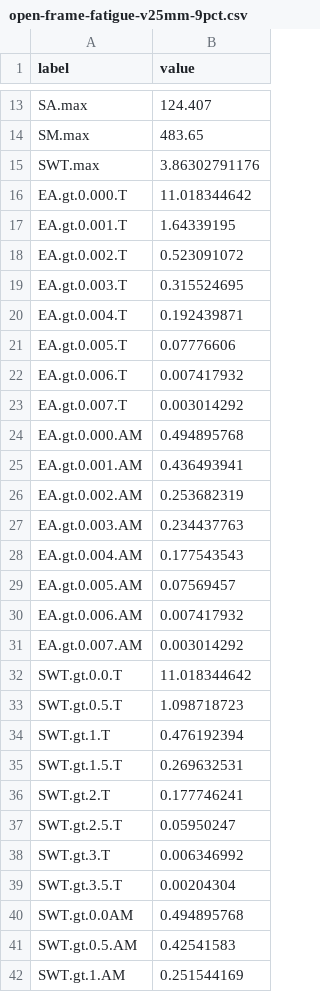
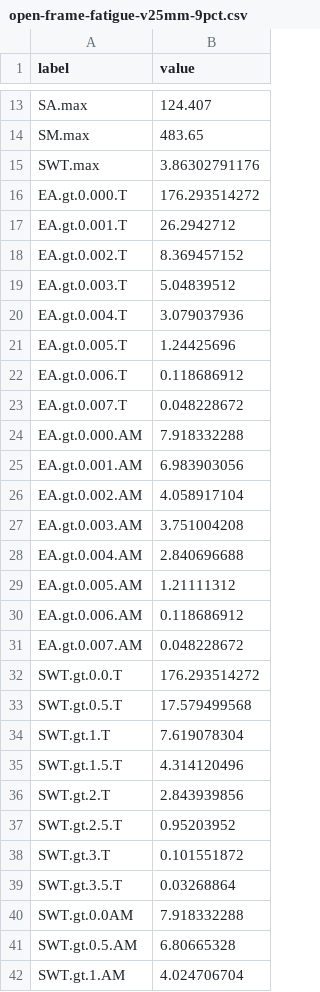
Before and after one commit to confluentmedical/nitinol-design-concepts, a CSV file: 125-volumetric-analysis/out/open-frame-fatigue-v25mm-9pct.csv, drawn as a sheet; only a part is shown, gaps mark what is left out; the diff covers the shown part only.

Commit message:
revise symmetry value to 16

```diff
--- a/125-volumetric-analysis/out/open-frame-fatigue-v25mm-9pct.csv
+++ b/125-volumetric-analysis/out/open-frame-fatigue-v25mm-9pct.csv
@@ -15,28 +15,28 @@ SM.max,483.65
 SWT.max,3.86302791176
-EA.gt.0.000.T,11.018344642
-EA.gt.0.001.T,1.64339195
-EA.gt.0.002.T,0.523091072
-EA.gt.0.003.T,0.315524695
-EA.gt.0.004.T,0.192439871
-EA.gt.0.005.T,0.07776606
-EA.gt.0.006.T,0.007417932
-EA.gt.0.007.T,0.003014292
-EA.gt.0.000.AM,0.494895768
-EA.gt.0.001.AM,0.436493941
-EA.gt.0.002.AM,0.253682319
-EA.gt.0.003.AM,0.234437763
-EA.gt.0.004.AM,0.177543543
-EA.gt.0.005.AM,0.07569457
-EA.gt.0.006.AM,0.007417932
-EA.gt.0.007.AM,0.003014292
-SWT.gt.0.0.T,11.018344642
-SWT.gt.0.5.T,1.098718723
-SWT.gt.1.T,0.476192394
-SWT.gt.1.5.T,0.269632531
-SWT.gt.2.T,0.177746241
-SWT.gt.2.5.T,0.05950247
-SWT.gt.3.T,0.006346992
-SWT.gt.3.5.T,0.00204304
-SWT.gt.0.0AM,0.494895768
-SWT.gt.0.5.AM,0.42541583
-SWT.gt.1.AM,0.251544169
+EA.gt.0.000.T,176.293514272
+EA.gt.0.001.T,26.2942712
+EA.gt.0.002.T,8.369457152
+EA.gt.0.003.T,5.04839512
+EA.gt.0.004.T,3.079037936
+EA.gt.0.005.T,1.24425696
+EA.gt.0.006.T,0.118686912
+EA.gt.0.007.T,0.048228672
+EA.gt.0.000.AM,7.918332288
+EA.gt.0.001.AM,6.983903056
+EA.gt.0.002.AM,4.058917104
+EA.gt.0.003.AM,3.751004208
+EA.gt.0.004.AM,2.840696688
+EA.gt.0.005.AM,1.21111312
+EA.gt.0.006.AM,0.118686912
+EA.gt.0.007.AM,0.048228672
+SWT.gt.0.0.T,176.293514272
+SWT.gt.0.5.T,17.579499568
+SWT.gt.1.T,7.619078304
+SWT.gt.1.5.T,4.314120496
+SWT.gt.2.T,2.843939856
+SWT.gt.2.5.T,0.95203952
+SWT.gt.3.T,0.101551872
+SWT.gt.3.5.T,0.03268864
+SWT.gt.0.0AM,7.918332288
+SWT.gt.0.5.AM,6.80665328
+SWT.gt.1.AM,4.024706704
```
Also changed, not shown: 11 edited cells elsewhere in this file, 10 other files.
